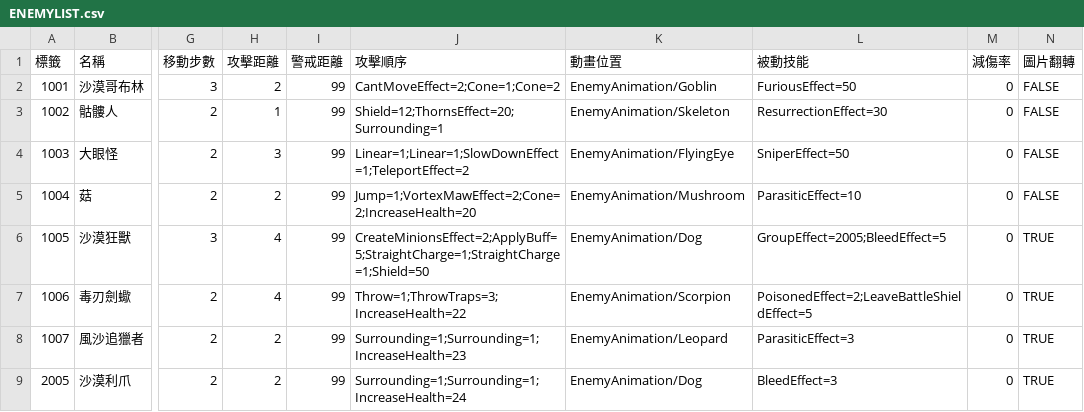
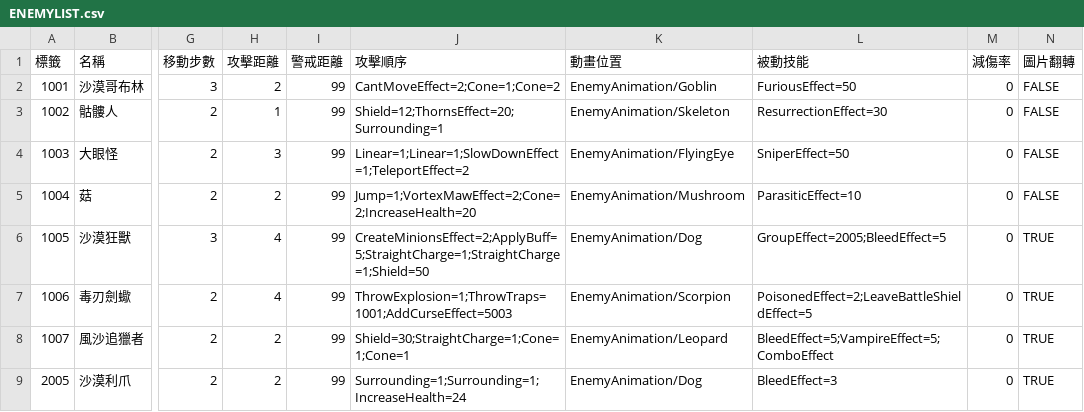
Before and after one commit to yucheng0210/Card, a CSV file: Assets/StreamingAssets/ENEMYLIST.csv, drawn as a sheet; only a part is shown, gaps mark what is left out; the diff names each change by its address in the sheet, - before the commit and + after, or states it on an @@ line.

```diff
--- a/Assets/StreamingAssets/ENEMYLIST.csv
+++ b/Assets/StreamingAssets/ENEMYLIST.csv
-J7 (攻擊順序): Throw=1;ThrowTraps=3;IncreaseHealth=22
+J7 (攻擊順序): ThrowExplosion=1;ThrowTraps=1001;AddCurseEffect=5003
-J8 (攻擊順序): Surrounding=1;Surrounding=1;IncreaseHealth=23
+J8 (攻擊順序): Shield=30;StraightCharge=1;Cone=1;Cone=1
-L8 (被動技能): ParasiticEffect=3
+L8 (被動技能): BleedEffect=5;VampireEffect=5;ComboEffect
```
Also changed, not shown: Assets/StreamingAssets/CARDLIST.csv, 18 other files.
